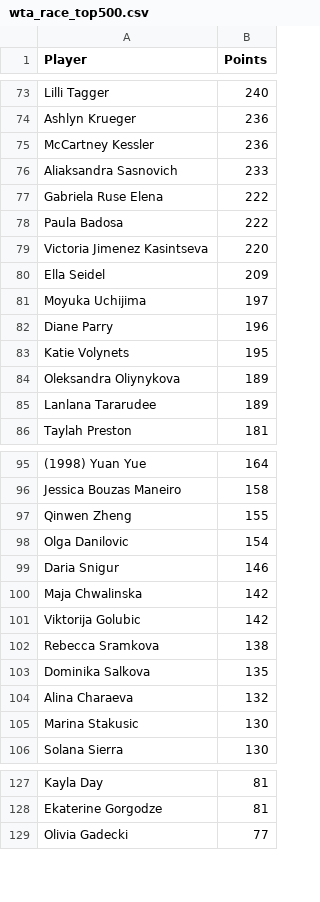
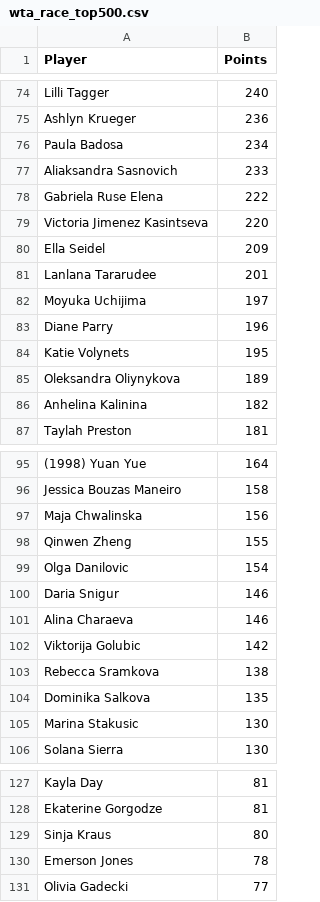
Before and after one commit to peterblum20/ATP-Race-Data, a CSV file: wta_race_top500.csv, drawn as a sheet; only a part is shown, gaps mark what is left out; removed rows and columns are numbered as before the commit, all else as after; the diff covers the shown part only; the diff names each change by its address in the sheet, - before the commit and + after, or states it on an @@ line.

```diff
--- a/wta_race_top500.csv
+++ b/wta_race_top500.csv
-row 75: McCartney Kessler | 236
+row 76: Paula Badosa | 234
-row 78: Paula Badosa | 222
+row 81: Lanlana Tararudee | 201
-row 85: Lanlana Tararudee | 189
+row 86: Anhelina Kalinina | 182
+row 97: Maja Chwalinska | 156
-row 100: Maja Chwalinska | 142
+row 101: Alina Charaeva | 146
-row 104: Alina Charaeva | 132
+row 129: Sinja Kraus | 80
+row 130: Emerson Jones | 78
```
Also changed, not shown: 8 added rows, 10 removed rows and 4 edited cells elsewhere in this file, atp_race_top500.csv.
